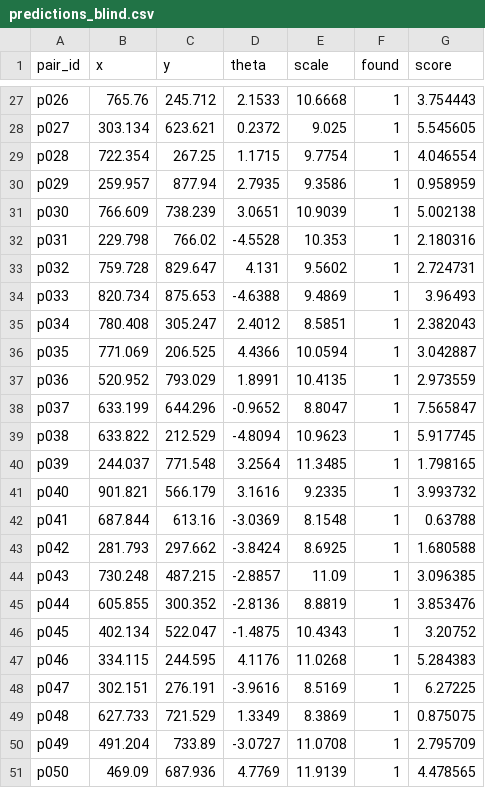
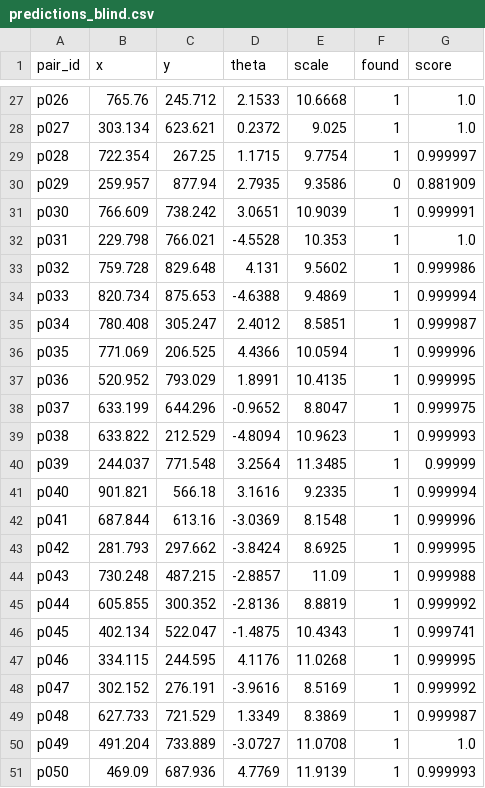
Before and after one commit to avaramahmood/Semicon_Grand_Finale, a CSV file: phase_3/results/predictions_blind.csv, drawn as a sheet; only a part is shown, gaps mark what is left out; the diff covers the shown part only; the diff names each change by its address in the sheet, - before the commit and + after, or states it on an @@ line.

```diff
--- a/phase_3/results/predictions_blind.csv
+++ b/phase_3/results/predictions_blind.csv
-G27 (score): 3.754443
+G27 (score): 1.0
-G28 (score): 5.545605
+G28 (score): 1.0
-G29 (score): 4.046554
+G29 (score): 0.999997
-F30 (found): 1
+F30 (found): 0
-G30 (score): 0.958959
+G30 (score): 0.881909
-C31 (y): 738.239
+C31 (y): 738.242
-G31 (score): 5.002138
+G31 (score): 0.999991
-C32 (y): 766.02
+C32 (y): 766.021
-G32 (score): 2.180316
+G32 (score): 1.0
-C33 (y): 829.647
+C33 (y): 829.648
-G33 (score): 2.724731
+G33 (score): 0.999986
-G34 (score): 3.96493
+G34 (score): 0.999994
-G35 (score): 2.382043
+G35 (score): 0.999987
-G36 (score): 3.042887
+G36 (score): 0.999996
-G37 (score): 2.973559
+G37 (score): 0.999995
-G38 (score): 7.565847
+G38 (score): 0.999975
-G39 (score): 5.917745
+G39 (score): 0.999993
-G40 (score): 1.798165
+G40 (score): 0.99999
-C41 (y): 566.179
+C41 (y): 566.18
-G41 (score): 3.993732
+G41 (score): 0.999994
-G42 (score): 0.63788
+G42 (score): 0.999996
-G43 (score): 1.680588
+G43 (score): 0.999995
-G44 (score): 3.096385
+G44 (score): 0.999988
-G45 (score): 3.853476
+G45 (score): 0.999992
-G46 (score): 3.20752
+G46 (score): 0.999741
-G47 (score): 5.284383
+G47 (score): 0.999995
-B48 (x): 302.151
+B48 (x): 302.152
-G48 (score): 6.27225
+G48 (score): 0.999992
-G49 (score): 0.875075
+G49 (score): 0.999987
-C50 (y): 733.89
+C50 (y): 733.889
-G50 (score): 2.795709
+G50 (score): 1.0
-G51 (score): 4.478565
+G51 (score): 0.999993
```
Also changed, not shown: 32 edited cells elsewhere in this file, phase_3/results/predictions_reject.csv, phase_3/results/predictions_untrained.csv, 5 other files.
